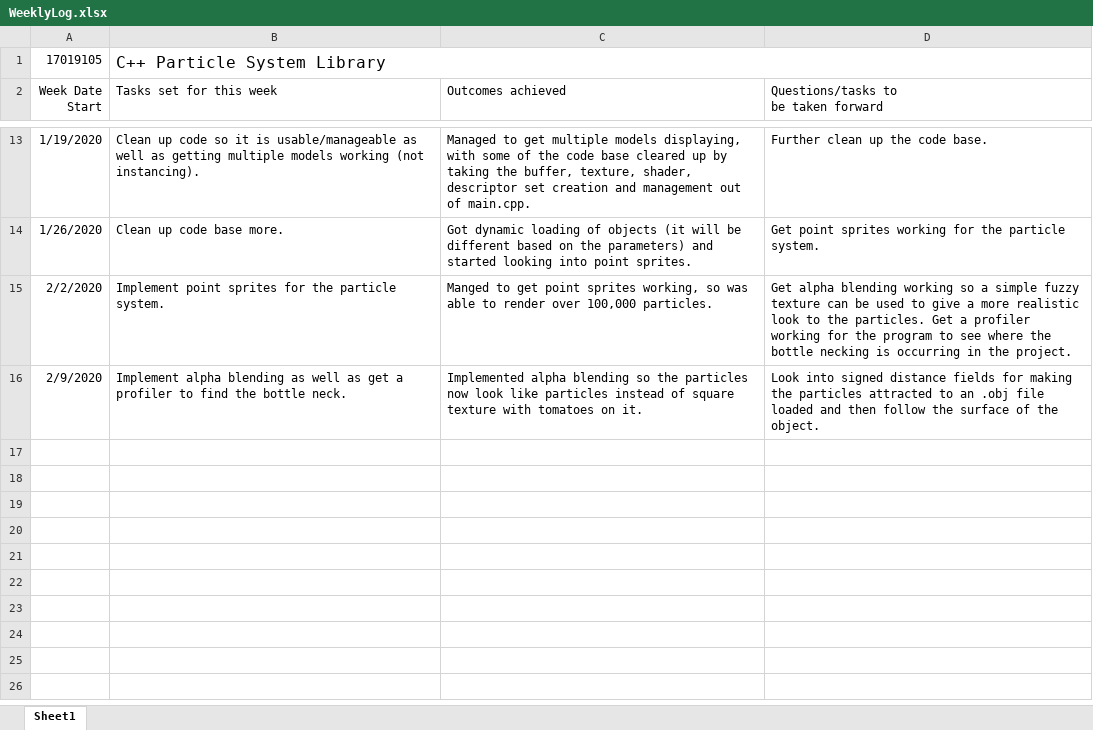
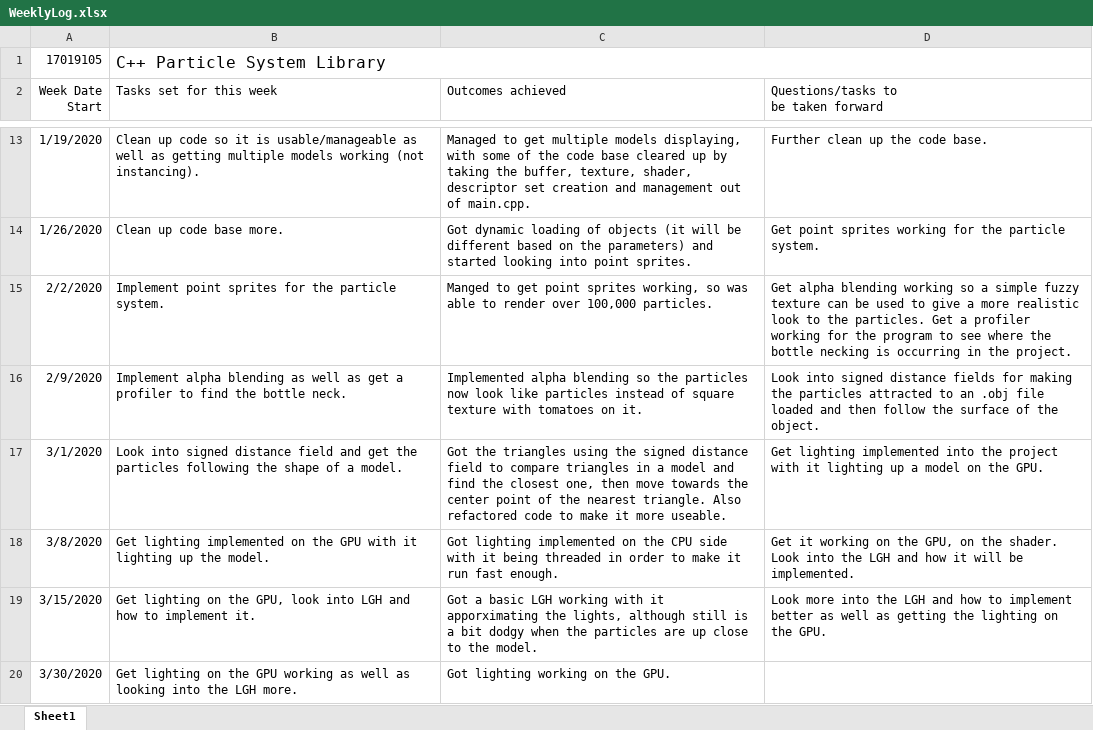
Before and after one commit to lbondi7/CTP, an Excel workbook: Documentation/WeeklyLog.xlsx, sheet Sheet1, drawn as a sheet; only a part is shown, gaps mark what is left out; values as stored, in another font and other column widths than the file's, no borders; the diff names each change by its address in the sheet, - before the commit and + after, or states it on an @@ line.

Commit message:
Lighting - Fixed some issues with the flowfield and lighting, no half way through implementing a compute shader.

```diff
--- a/Documentation/WeeklyLog.xlsx (sheet Sheet1)
+++ b/Documentation/WeeklyLog.xlsx (sheet Sheet1)
+row 17: 3/1/2020 | Look into signed distance field and get the particles following the shape of a model. | Got the triangles using the signed distance field to compare triangles in a model and find the closest one, then move towards the center point of the nearest triangle. Also refactored code to make it more useable. | Get lighting implemented into the project with it lighting up a model on the GPU.
+row 18: 3/8/2020 | Get lighting implemented on the GPU with it lighting up the model. | Got lighting implemented on the CPU side with it being threaded in order to make it run fast enough. | Get it working on the GPU, on the shader. Look into the LGH and how it will be implemented.
+row 19: 3/15/2020 | Get lighting on the GPU, look into LGH and how to implement it. | Got a basic LGH working with it apporximating the lights, although still is a bit dodgy when the particles are up close to the model. | Look more into the LGH and how to implement better as well as getting the lighting on the GPU.
+row 20: 3/30/2020 | Get lighting on the GPU working as well as looking into the LGH more. | Got lighting working on the GPU.
```
Also changed, not shown: 25 other files.
